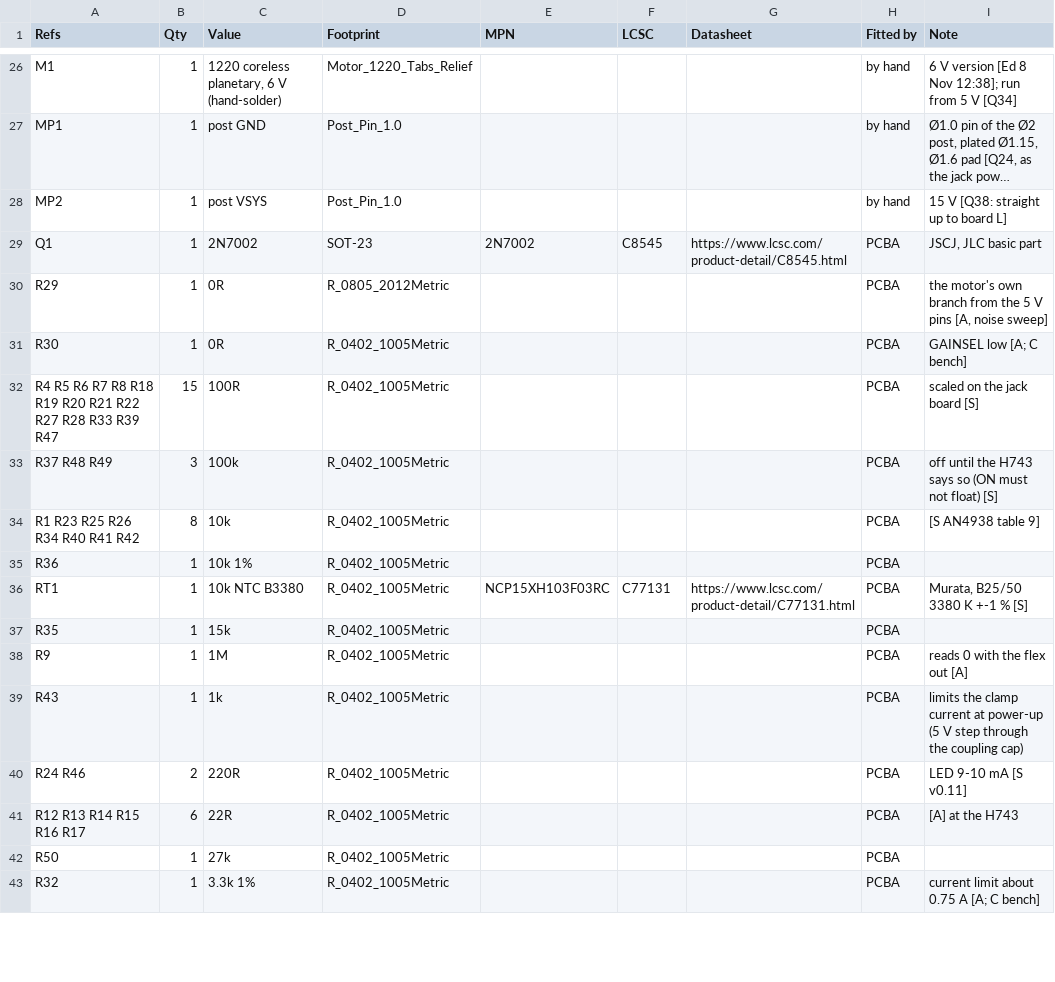
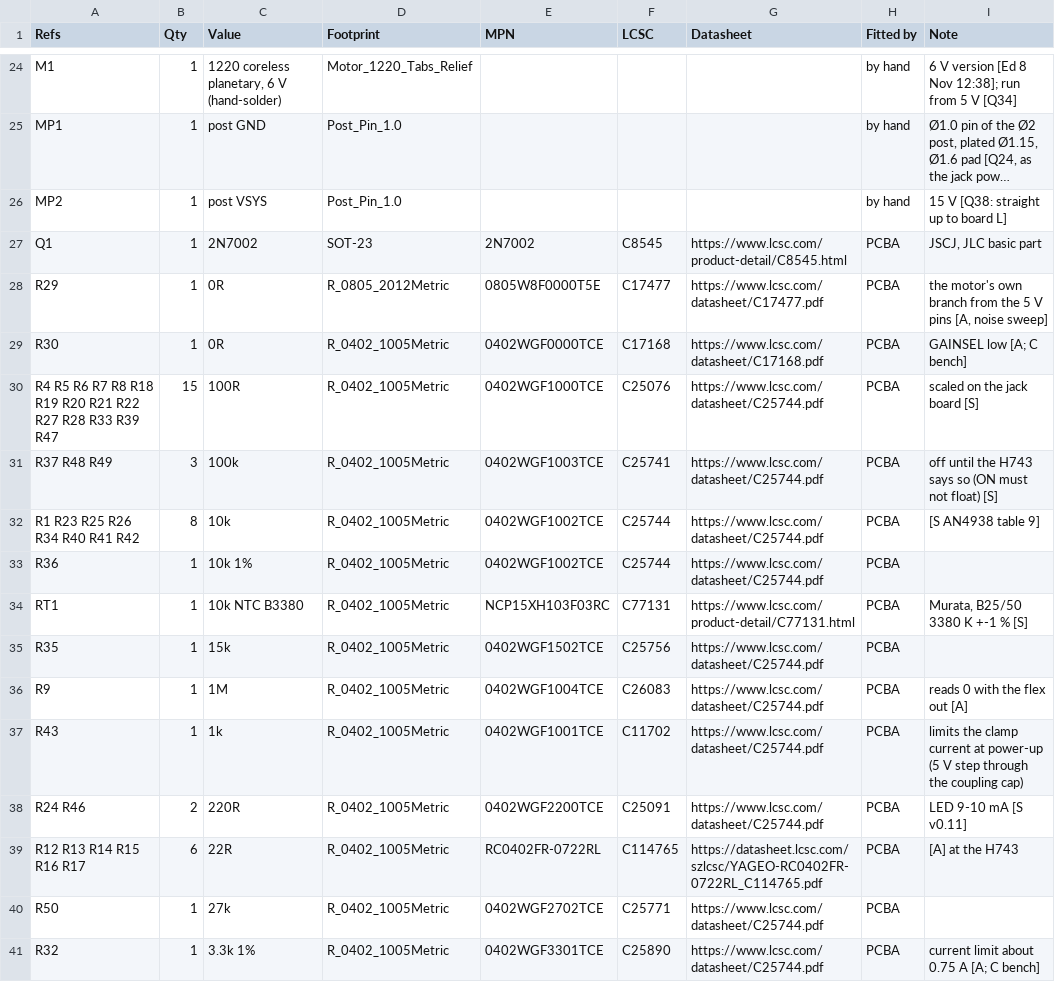
Before and after one commit to EdgerEquals/knob-hardware, a CSV file: cad/knob-param/knobparam/electronics/kicad/knob-main-pcb/v2/bom.csv, drawn as a sheet; only a part is shown, gaps mark what is left out; long unchanged cells end in …; the diff covers the shown part only.

```diff
--- a/cad/knob-param/knobparam/electronics/kicad/knob-main-pcb/v2/bom.csv
+++ b/cad/knob-param/knobparam/electronics/kicad/knob-main-pcb/v2/bom.csv
@@ -29,15 +27,15 @@ MP2,1,post VSYS,Post_Pin_1.0,,,,by hand,15 V [Q38: straight up to board L]
 Q1,1,2N7002,SOT-23,2N7002,C8545,https://www.lcsc.com/product-detail/C8545.html,PCBA,"JSCJ, JLC basic part"
-R29,1,0R,R_0805_2012Metric,,,,PCBA,"the motor's own branch from the 5 V pins [A, noise sweep]"
-R30,1,0R,R_0402_1005Metric,,,,PCBA,GAINSEL low [A; C bench]
-R4 R5 R6 R7 R8 R18 R19 R20 R21 R22 R27 R28 R33 R39 R47,15,100R,R_0402_1005Metric,,,,PCBA,scaled on the jack board [S]
-R37 R48 R49,3,100k,R_0402_1005Metric,,,,PCBA,off until the H743 says so (ON must not float) [S]
-R1 R23 R25 R26 R34 R40 R41 R42,8,10k,R_0402_1005Metric,,,,PCBA,[S AN4938 table 9]
-R36,1,10k 1%,R_0402_1005Metric,,,,PCBA,
+R29,1,0R,R_0805_2012Metric,0805W8F0000T5E,C17477,https://www.lcsc.com/datasheet/C17477.pdf,PCBA,"the motor's own branch from the 5 V pins [A, noise sweep]"
+R30,1,0R,R_0402_1005Metric,0402WGF0000TCE,C17168,https://www.lcsc.com/datasheet/C17168.pdf,PCBA,GAINSEL low [A; C bench]
+R4 R5 R6 R7 R8 R18 R19 R20 R21 R22 R27 R28 R33 R39 R47,15,100R,R_0402_1005Metric,0402WGF1000TCE,C25076,https://www.lcsc.com/datasheet/C25744.pdf,PCBA,scaled on the jack board [S]
+R37 R48 R49,3,100k,R_0402_1005Metric,0402WGF1003TCE,C25741,https://www.lcsc.com/datasheet/C25744.pdf,PCBA,off until the H743 says so (ON must not float) [S]
+R1 R23 R25 R26 R34 R40 R41 R42,8,10k,R_0402_1005Metric,0402WGF1002TCE,C25744,https://www.lcsc.com/datasheet/C25744.pdf,PCBA,[S AN4938 table 9]
+R36,1,10k 1%,R_0402_1005Metric,0402WGF1002TCE,C25744,https://www.lcsc.com/datasheet/C25744.pdf,PCBA,
 RT1,1,10k NTC B3380,R_0402_1005Metric,NCP15XH103F03RC,C77131,https://www.lcsc.com/product-detail/C77131.html,PCBA,"Murata, B25/50 3380 K +-1 % [S]"
-R35,1,15k,R_0402_1005Metric,,,,PCBA,
-R9,1,1M,R_0402_1005Metric,,,,PCBA,reads 0 with the flex out [A]
-R43,1,1k,R_0402_1005Metric,,,,PCBA,limits the clamp current at power-up (5 V step through the coupling cap)
-R24 R46,2,220R,R_0402_1005Metric,,,,PCBA,LED 9-10 mA [S v0.11]
-R12 R13 R14 R15 R16 R17,6,22R,R_0402_1005Metric,,,,PCBA,[A] at the H743
-R50,1,27k,R_0402_1005Metric,,,,PCBA,
-R32,1,3.3k 1%,R_0402_1005Metric,,,,PCBA,current limit about 0.75 A [A; C bench]
+R35,1,15k,R_0402_1005Metric,0402WGF1502TCE,C25756,https://www.lcsc.com/datasheet/C25744.pdf,PCBA,
+R9,1,1M,R_0402_1005Metric,0402WGF1004TCE,C26083,https://www.lcsc.com/datasheet/C25744.pdf,PCBA,reads 0 with the flex out [A]
+R43,1,1k,R_0402_1005Metric,0402WGF1001TCE,C11702,https://www.lcsc.com/datasheet/C25744.pdf,PCBA,limits the clamp current at power-up (5 V step through the coupling cap)
+R24 R46,2,220R,R_0402_1005Metric,0402WGF2200TCE,C25091,https://www.lcsc.com/datasheet/C25744.pdf,PCBA,LED 9-10 mA [S v0.11]
+R12 R13 R14 R15 R16 R17,6,22R,R_0402_1005Metric,RC0402FR-0722RL,C114765,https://datasheet.lcsc.com/szlcsc/YAGEO-RC0402FR-0722RL_C114765.pdf,PCBA,[A] at the H743
+R50,1,27k,R_0402_1005Metric,0402WGF2702TCE,C25771,https://www.lcsc.com/datasheet/C25744.pdf,PCBA,
+R32,1,3.3k 1%,R_0402_1005Metric,0402WGF3301TCE,C25890,https://www.lcsc.com/datasheet/C25744.pdf,PCBA,current limit about 0.75 A [A; C bench]
```
Also changed, not shown: 2 added rows, 4 removed rows and 45 edited cells elsewhere in this file, cad/knob-param/knobparam/electronics/kicad/knob-main-pcb/v2/fab/knob-main-pcb-v2.0-bom.csv, cad/knob-param/knobparam/electronics/kicad/knob-main-pcb/v2/fab/knob-main-pcb-v2.0-cpl.csv, 8 other files.
